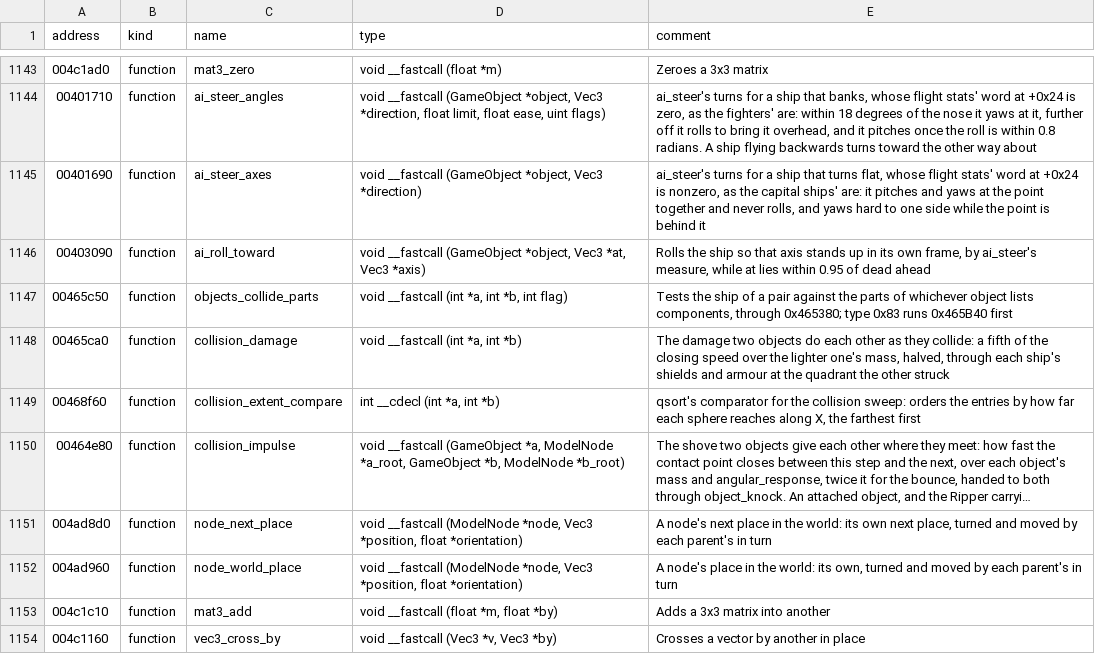
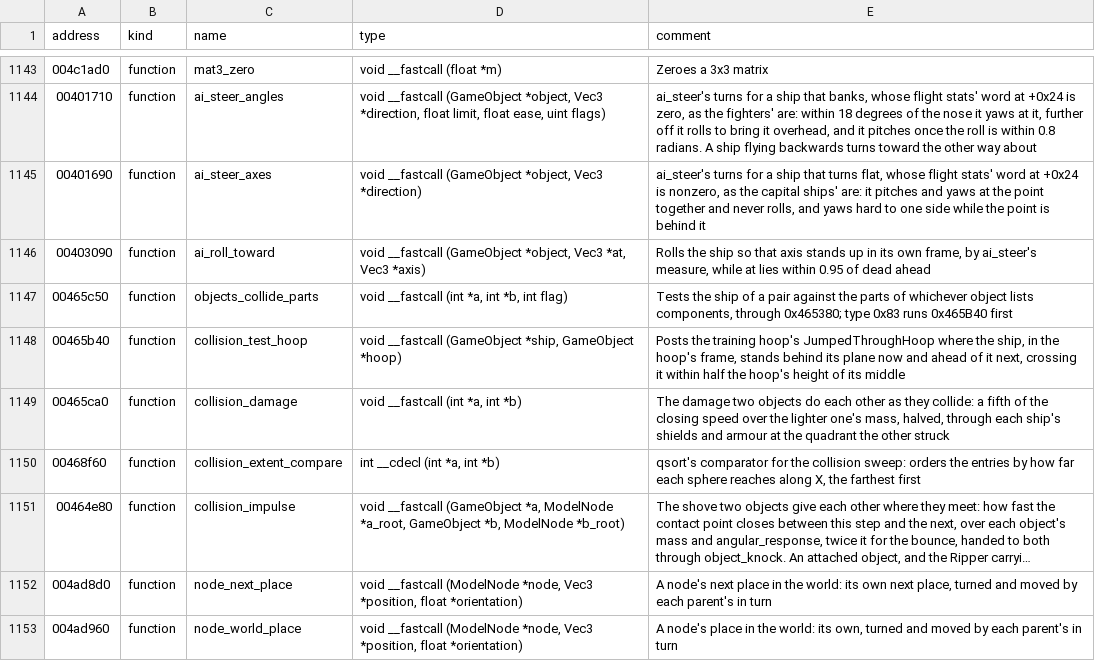
Before and after one commit to OpenReliant/openreliant, a TSV file: ghidra/names/LANCER.EXE.tsv, drawn as a sheet; only a part is shown, gaps mark what is left out; the shorter side is filled out with more unchanged rows; long unchanged cells end in ….

Commit message:
feat: flying through a training hoop posts JumpedThroughHoop
The simulator's training missions (30 and 32 to 35) wait for the player to fly through hoops, and
until now nothing posted the event, so their hoop courses never moved on. objects_collide_parts runs
collision_test_hoop before each hull test: a ship that crosses a training hoop's plane from behind,
within half the hoop's height of its middle, posts the hoop's JumpedThroughHoop. Mods' scripts hear
it too, as the new jumped_through_hoop hook, which names the ship that flew through.

Part of #307.

```diff
--- a/ghidra/names/LANCER.EXE.tsv
+++ b/ghidra/names/LANCER.EXE.tsv
@@ -1147,2 +1147,3 @@ address	kind	name	type	comment
 00465c50	function	objects_collide_parts	void __fastcall (int *a, int *b, int flag)	Tests the ship of a pair against the parts of whichever object lists components, through 0x465380; type 0x83 runs 0x465B40 first
+00465b40	function	collision_test_hoop	void __fastcall (GameObject *ship, GameObject *hoop)	Posts the training hoop's JumpedThroughHoop where the ship, in the hoop's frame, stands behind its plane now and ahead of it next, crossing it within half the hoop's height of its middle
 00465ca0	function	collision_damage	void __fastcall (int *a, int *b)	The damage two objects do each other as they collide: a fifth of the closing speed over the lighter one's mass, halved, through each ship's shields and armour at the quadrant the other struck
```
Also changed, not shown: 7 other files.
